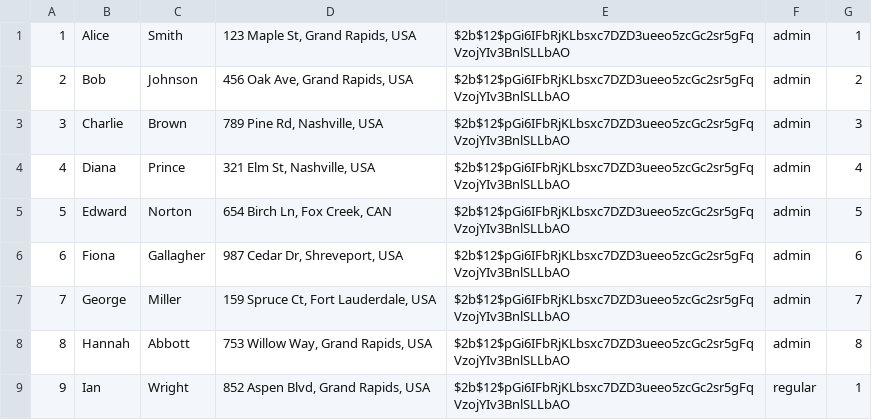
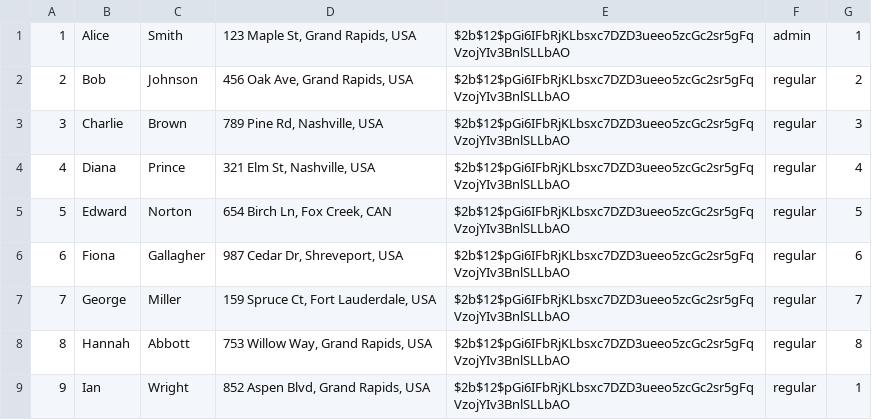
Before and after one commit to ChhayThan/csi2132-ehotel, a CSV file: backend/mock_data/employee.csv, drawn as a sheet.

Commit message:
fix mock_employees - only one admin

```diff
--- a/backend/mock_data/employee.csv
+++ b/backend/mock_data/employee.csv
@@ -1,9 +1,9 @@
 1,Alice,Smith,"123 Maple St, Grand Rapids, USA",$2b$12$pGi6IFbRjKLbsxc7DZD3ueeo5zcGc2sr5gFqVzojYIv3BnlSLLbAO,admin,1
-2,Bob,Johnson,"456 Oak Ave, Grand Rapids, USA",$2b$12$pGi6IFbRjKLbsxc7DZD3ueeo5zcGc2sr5gFqVzojYIv3BnlSLLbAO,admin,2
-3,Charlie,Brown,"789 Pine Rd, Nashville, USA",$2b$12$pGi6IFbRjKLbsxc7DZD3ueeo5zcGc2sr5gFqVzojYIv3BnlSLLbAO,admin,3
-4,Diana,Prince,"321 Elm St, Nashville, USA",$2b$12$pGi6IFbRjKLbsxc7DZD3ueeo5zcGc2sr5gFqVzojYIv3BnlSLLbAO,admin,4
-5,Edward,Norton,"654 Birch Ln, Fox Creek, CAN",$2b$12$pGi6IFbRjKLbsxc7DZD3ueeo5zcGc2sr5gFqVzojYIv3BnlSLLbAO,admin,5
-6,Fiona,Gallagher,"987 Cedar Dr, Shreveport, USA",$2b$12$pGi6IFbRjKLbsxc7DZD3ueeo5zcGc2sr5gFqVzojYIv3BnlSLLbAO,admin,6
-7,George,Miller,"159 Spruce Ct, Fort Lauderdale, USA",$2b$12$pGi6IFbRjKLbsxc7DZD3ueeo5zcGc2sr5gFqVzojYIv3BnlSLLbAO,admin,7
-8,Hannah,Abbott,"753 Willow Way, Grand Rapids, USA",$2b$12$pGi6IFbRjKLbsxc7DZD3ueeo5zcGc2sr5gFqVzojYIv3BnlSLLbAO,admin,8
+2,Bob,Johnson,"456 Oak Ave, Grand Rapids, USA",$2b$12$pGi6IFbRjKLbsxc7DZD3ueeo5zcGc2sr5gFqVzojYIv3BnlSLLbAO,regular,2
+3,Charlie,Brown,"789 Pine Rd, Nashville, USA",$2b$12$pGi6IFbRjKLbsxc7DZD3ueeo5zcGc2sr5gFqVzojYIv3BnlSLLbAO,regular,3
+4,Diana,Prince,"321 Elm St, Nashville, USA",$2b$12$pGi6IFbRjKLbsxc7DZD3ueeo5zcGc2sr5gFqVzojYIv3BnlSLLbAO,regular,4
+5,Edward,Norton,"654 Birch Ln, Fox Creek, CAN",$2b$12$pGi6IFbRjKLbsxc7DZD3ueeo5zcGc2sr5gFqVzojYIv3BnlSLLbAO,regular,5
+6,Fiona,Gallagher,"987 Cedar Dr, Shreveport, USA",$2b$12$pGi6IFbRjKLbsxc7DZD3ueeo5zcGc2sr5gFqVzojYIv3BnlSLLbAO,regular,6
+7,George,Miller,"159 Spruce Ct, Fort Lauderdale, USA",$2b$12$pGi6IFbRjKLbsxc7DZD3ueeo5zcGc2sr5gFqVzojYIv3BnlSLLbAO,regular,7
+8,Hannah,Abbott,"753 Willow Way, Grand Rapids, USA",$2b$12$pGi6IFbRjKLbsxc7DZD3ueeo5zcGc2sr5gFqVzojYIv3BnlSLLbAO,regular,8
 9,Ian,Wright,"852 Aspen Blvd, Grand Rapids, USA",$2b$12$pGi6IFbRjKLbsxc7DZD3ueeo5zcGc2sr5gFqVzojYIv3BnlSLLbAO,regular,1
```
